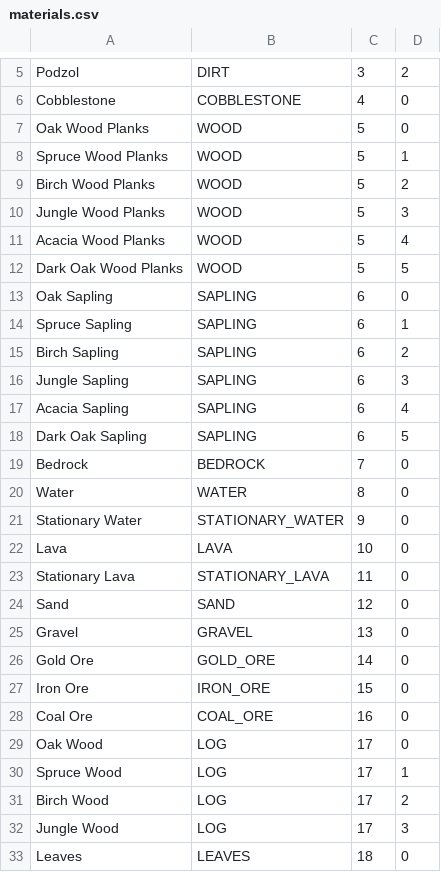
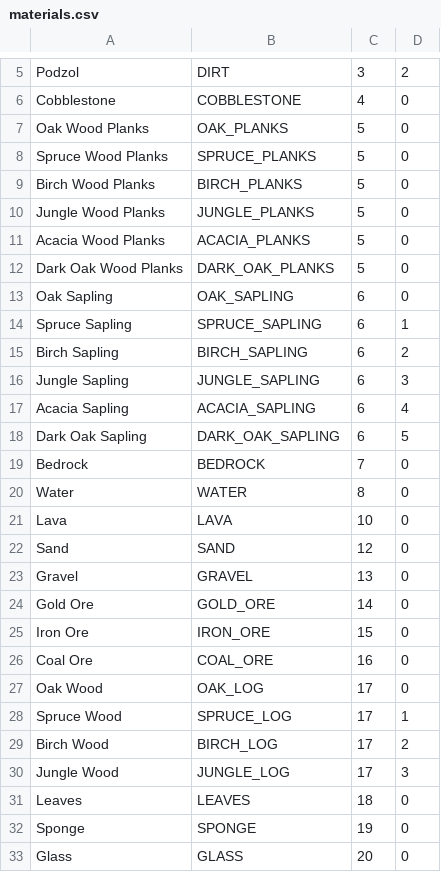
Before and after one commit to ukulelelesheep/CivModCore, a CSV file: src/main/resources/materials.csv, drawn as a sheet; only a part is shown, gaps mark what is left out; the shorter side is filled out with more unchanged rows.

Commit message:
move to spigot 1.13 and not pre7, changes for material enum in the csv file

```diff
--- a/src/main/resources/materials.csv
+++ b/src/main/resources/materials.csv
@@ -6,19 +6,17 @@ Podzol,DIRT,3,2
 Cobblestone,COBBLESTONE,4,0
-Oak Wood Planks,WOOD,5,0
-Spruce Wood Planks,WOOD,5,1
-Birch Wood Planks,WOOD,5,2
-Jungle Wood Planks,WOOD,5,3
-Acacia Wood Planks,WOOD,5,4
-Dark Oak Wood Planks,WOOD,5,5
-Oak Sapling,SAPLING,6,0
-Spruce Sapling,SAPLING,6,1
-Birch Sapling,SAPLING,6,2
-Jungle Sapling,SAPLING,6,3
-Acacia Sapling,SAPLING,6,4
-Dark Oak Sapling,SAPLING,6,5
+Oak Wood Planks,OAK_PLANKS,5,0
+Spruce Wood Planks,SPRUCE_PLANKS,5,0
+Birch Wood Planks,BIRCH_PLANKS,5,0
+Jungle Wood Planks,JUNGLE_PLANKS,5,0
+Acacia Wood Planks,ACACIA_PLANKS,5,0
+Dark Oak Wood Planks,DARK_OAK_PLANKS,5,0
+Oak Sapling,OAK_SAPLING,6,0
+Spruce Sapling,SPRUCE_SAPLING,6,1
+Birch Sapling,BIRCH_SAPLING,6,2
+Jungle Sapling,JUNGLE_SAPLING,6,3
+Acacia Sapling,ACACIA_SAPLING,6,4
+Dark Oak Sapling,DARK_OAK_SAPLING,6,5
 Bedrock,BEDROCK,7,0
 Water,WATER,8,0
-Stationary Water,STATIONARY_WATER,9,0
 Lava,LAVA,10,0
-Stationary Lava,STATIONARY_LAVA,11,0
 Sand,SAND,12,0
@@ -28,6 +26,6 @@ Iron Ore,IRON_ORE,15,0
 Coal Ore,COAL_ORE,16,0
-Oak Wood,LOG,17,0
-Spruce Wood,LOG,17,1
-Birch Wood,LOG,17,2
-Jungle Wood,LOG,17,3
+Oak Wood,OAK_LOG,17,0
+Spruce Wood,SPRUCE_LOG,17,1
+Birch Wood,BIRCH_LOG,17,2
+Jungle Wood,JUNGLE_LOG,17,3
 Leaves,LEAVES,18,0
```
Also changed, not shown: 2 other files.
